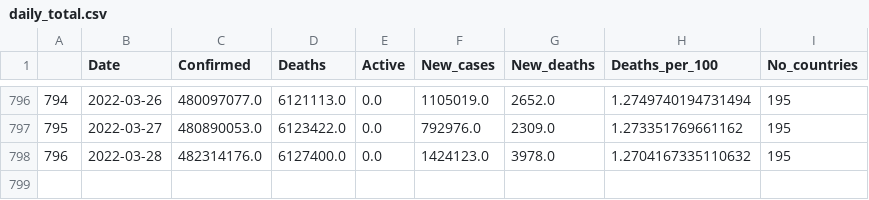
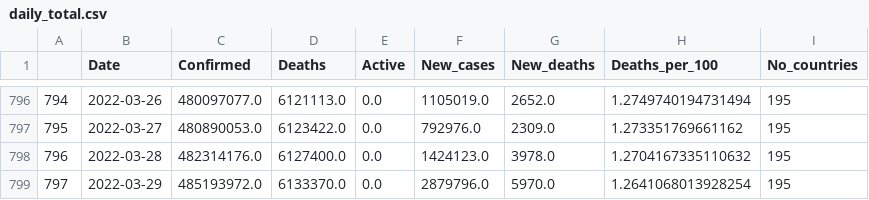
Before and after one commit to dknight26275/Covid19Dashboard, a CSV file: daily_total.csv, drawn as a sheet; only a part is shown, gaps mark what is left out.

```diff
--- a/daily_total.csv
+++ b/daily_total.csv
@@ -798 +798,2 @@
 796,2022-03-28,482314176.0,6127400.0,0.0,1424123.0,3978.0,1.2704167335110632,195
+797,2022-03-29,485193972.0,6133370.0,0.0,2879796.0,5970.0,1.2641068013928254,195
```
Also changed, not shown: country_latest.csv.
